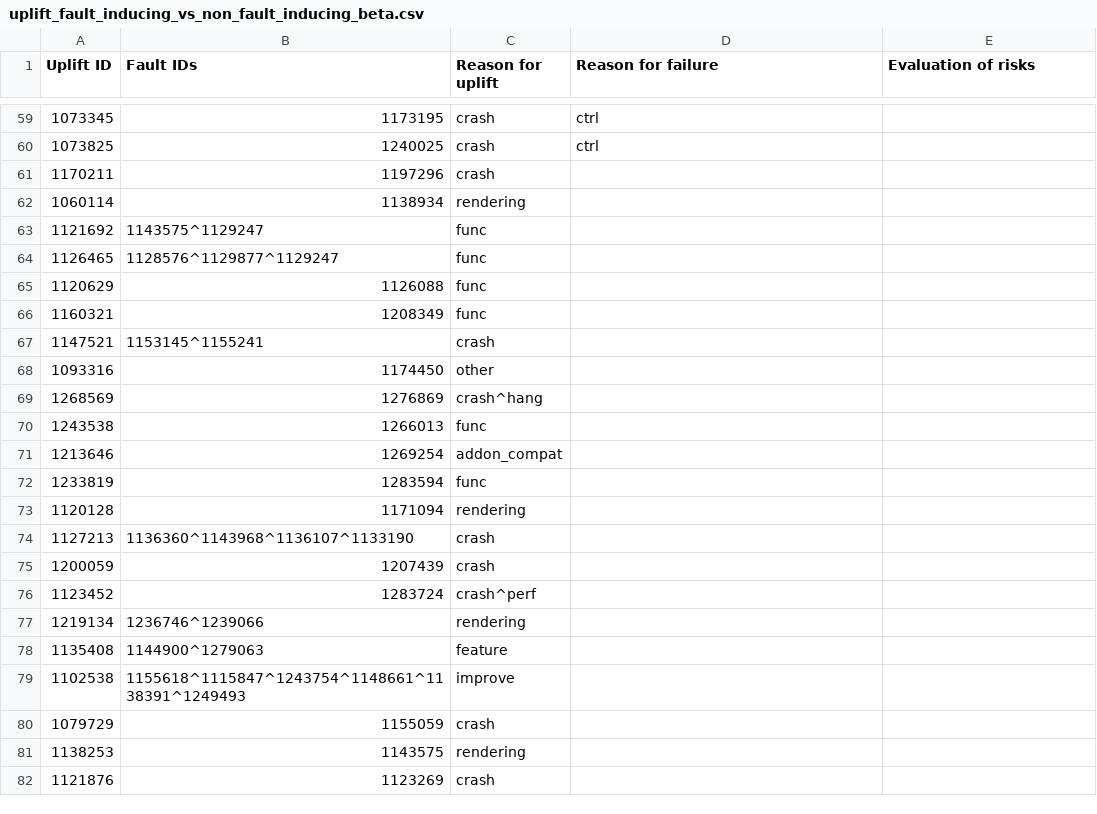
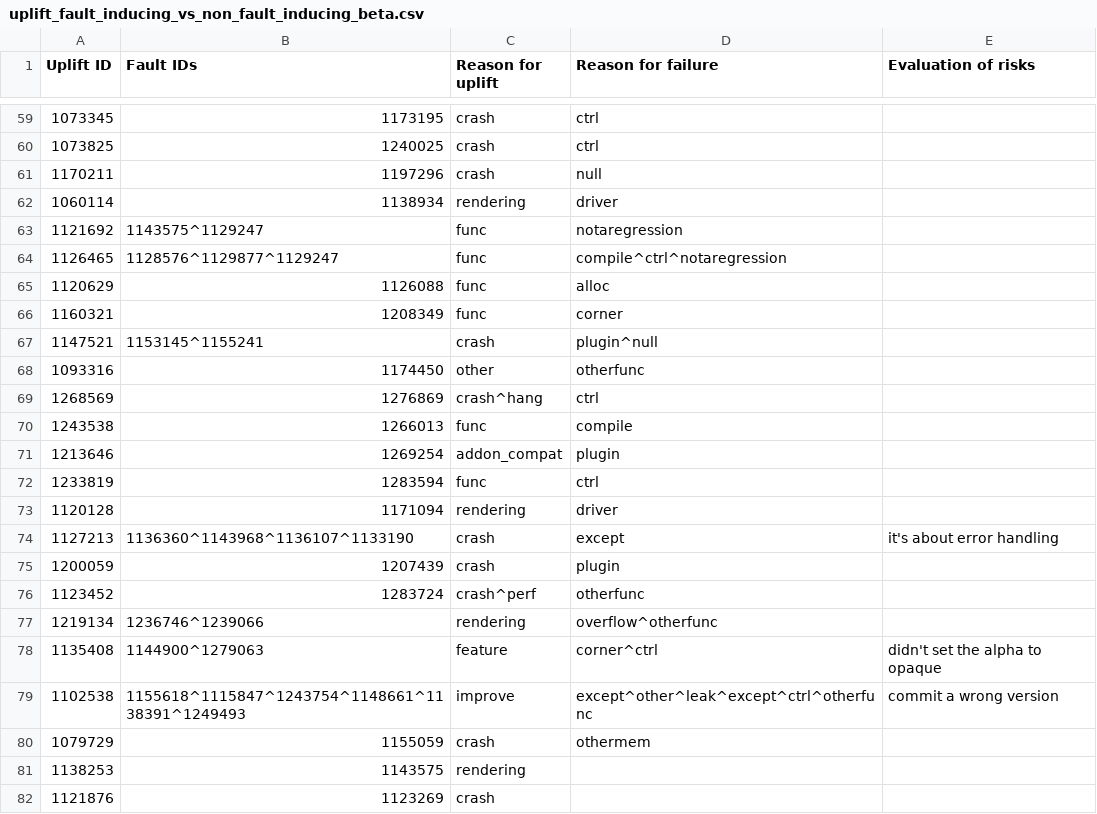
Before and after one commit to marco-c/uplift-analysis, a CSV file: manual_classification/result_le/uplift_fault_inducing_vs_non_fault_inducing_beta.csv, drawn as a sheet; only a part is shown, gaps mark what is left out.

Commit message:
Fault reason for Beta - in progress

```diff
--- a/manual_classification/result_le/uplift_fault_inducing_vs_non_fault_inducing_beta.csv
+++ b/manual_classification/result_le/uplift_fault_inducing_vs_non_fault_inducing_beta.csv
@@ -60,22 +60,22 @@ Uplift ID,Fault IDs,Reason for uplift,Reason for failure,Evaluation of risks
 1073825,1240025,crash,ctrl,
-1170211,1197296,crash,,
-1060114,1138934,rendering,,
-1121692,1143575^1129247,func,,
-1126465,1128576^1129877^1129247,func,,
-1120629,1126088,func,,
-1160321,1208349,func,,
-1147521,1153145^1155241,crash,,
-1093316,1174450,other,,
-1268569,1276869,crash^hang,,
-1243538,1266013,func,,
-1213646,1269254,addon_compat,,
-1233819,1283594,func,,
-1120128,1171094,rendering,,
-1127213,1136360^1143968^1136107^1133190,crash,,
-1200059,1207439,crash,,
-1123452,1283724,crash^perf,,
-1219134,1236746^1239066,rendering,,
-1135408,1144900^1279063,feature,,
-1102538,1155618^1115847^1243754^1148661^1138391^1249493,improve,,
-1079729,1155059,crash,,
+1170211,1197296,crash,null,
+1060114,1138934,rendering,driver,
+1121692,1143575^1129247,func,notaregression,
+1126465,1128576^1129877^1129247,func,compile^ctrl^notaregression,
+1120629,1126088,func,alloc,
+1160321,1208349,func,corner,
+1147521,1153145^1155241,crash,plugin^null,
+1093316,1174450,other,otherfunc,
+1268569,1276869,crash^hang,ctrl,
+1243538,1266013,func,compile,
+1213646,1269254,addon_compat,plugin,
+1233819,1283594,func,ctrl,
+1120128,1171094,rendering,driver,
+1127213,1136360^1143968^1136107^1133190,crash,except,it's about error handling
+1200059,1207439,crash,plugin,
+1123452,1283724,crash^perf,otherfunc,
+1219134,1236746^1239066,rendering,overflow^otherfunc,
+1135408,1144900^1279063,feature,corner^ctrl,didn't set the alpha to opaque
+1102538,1155618^1115847^1243754^1148661^1138391^1249493,improve,except^other^leak^except^ctrl^otherfunc,commit a wrong version
+1079729,1155059,crash,othermem,
 1138253,1143575,rendering,,
```
